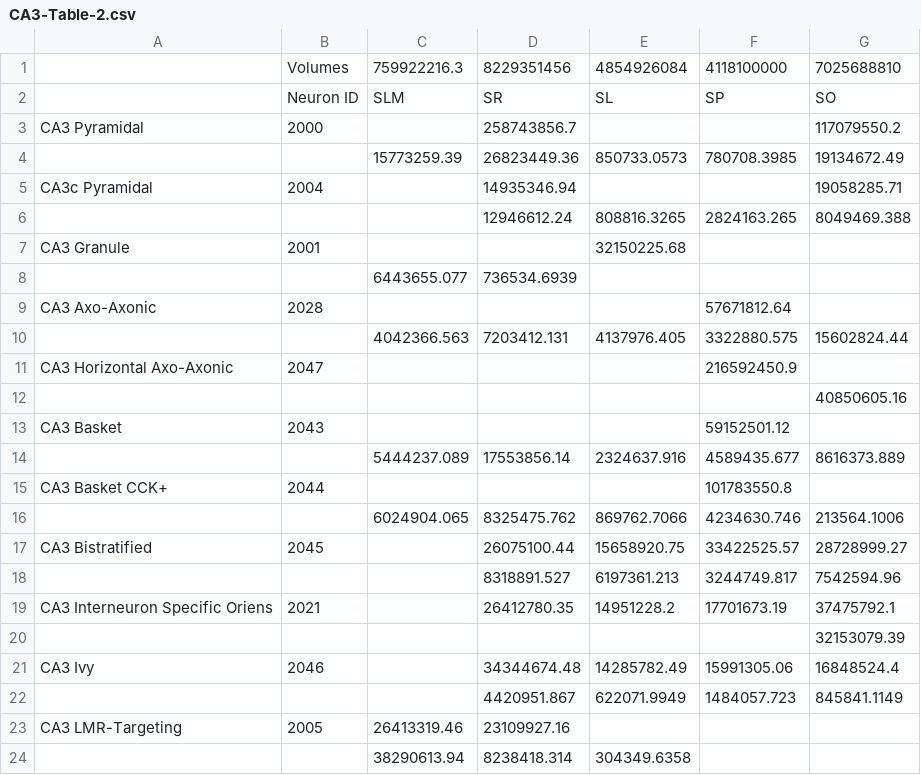
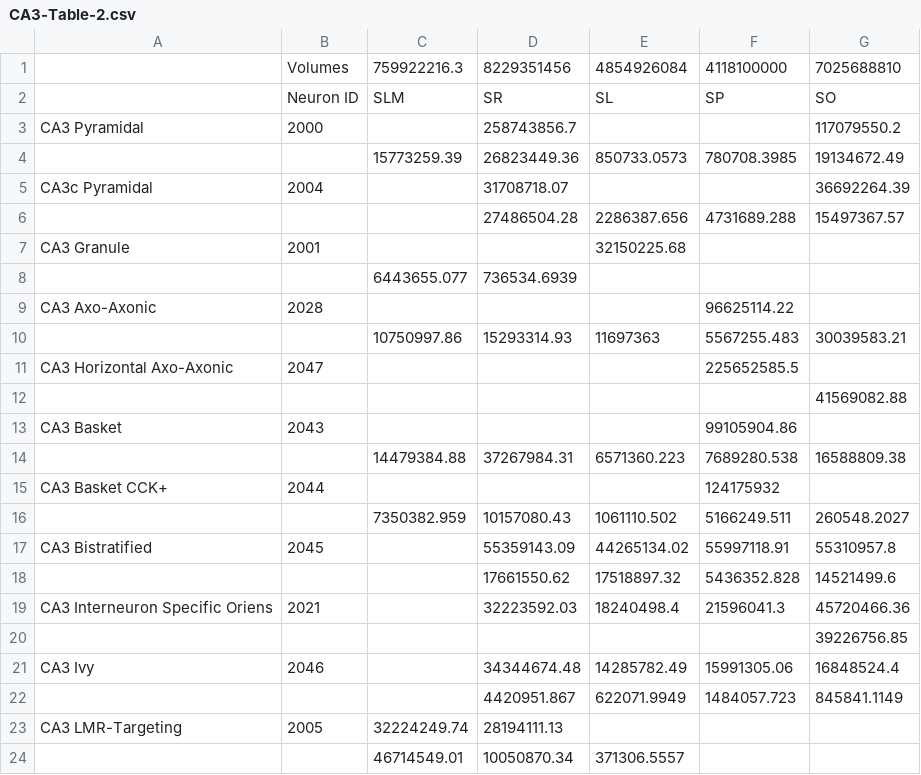
Before and after one commit to Hippocampome-Org/php, a CSV file: data/CA3-Table-2.csv, drawn as a sheet; only a part is shown; the diff covers the shown part only.

Commit message:
Update to CA3-Table-2.csv

```diff
--- a/data/CA3-Table-2.csv
+++ b/data/CA3-Table-2.csv
@@ -4,21 +4,21 @@ CA3 Pyramidal,2000,,258743856.7,,,117079550.2
 ,,15773259.39,26823449.36,850733.0573,780708.3985,19134672.49
-CA3c Pyramidal,2004,,14935346.94,,,19058285.71
-,,,12946612.24,808816.3265,2824163.265,8049469.388
+CA3c Pyramidal,2004,,31708718.07,,,36692264.39
+,,,27486504.28,2286387.656,4731689.288,15497367.57
 CA3 Granule,2001,,,32150225.68,,
 ,,6443655.077,736534.6939,,,
-CA3 Axo-Axonic,2028,,,,57671812.64,
-,,4042366.563,7203412.131,4137976.405,3322880.575,15602824.44
-CA3 Horizontal Axo-Axonic,2047,,,,216592450.9,
-,,,,,,40850605.16
-CA3 Basket,2043,,,,59152501.12,
-,,5444237.089,17553856.14,2324637.916,4589435.677,8616373.889
-CA3 Basket CCK+,2044,,,,101783550.8,
-,,6024904.065,8325475.762,869762.7066,4234630.746,213564.1006
-CA3 Bistratified,2045,,26075100.44,15658920.75,33422525.57,28728999.27
-,,,8318891.527,6197361.213,3244749.817,7542594.96
-CA3 Interneuron Specific Oriens,2021,,26412780.35,14951228.2,17701673.19,37475792.1
-,,,,,,32153079.39
+CA3 Axo-Axonic,2028,,,,96625114.22,
+,,10750997.86,15293314.93,11697363,5567255.483,30039583.21
+CA3 Horizontal Axo-Axonic,2047,,,,225652585.5,
+,,,,,,41569082.88
+CA3 Basket,2043,,,,99105904.86,
+,,14479384.88,37267984.31,6571360.223,7689280.538,16588809.38
+CA3 Basket CCK+,2044,,,,124175932,
+,,7350382.959,10157080.43,1061110.502,5166249.511,260548.2027
+CA3 Bistratified,2045,,55359143.09,44265134.02,55997118.91,55310957.8
+,,,17661550.62,17518897.32,5436352.828,14521499.6
+CA3 Interneuron Specific Oriens,2021,,32223592.03,18240498.4,21596041.3,45720466.36
+,,,,,,39226756.85
 CA3 Ivy,2046,,34344674.48,14285782.49,15991305.06,16848524.4
 ,,,4420951.867,622071.9949,1484057.723,845841.1149
-CA3 LMR-Targeting,2005,26413319.46,23109927.16,,,
-,,38290613.94,8238418.314,304349.6358,,
+CA3 LMR-Targeting,2005,32224249.74,28194111.13,,,
+,,46714549.01,10050870.34,371306.5557,,
```
Also changed, not shown: 5 added rows, 5 removed rows and 28 edited cells elsewhere in this file.
